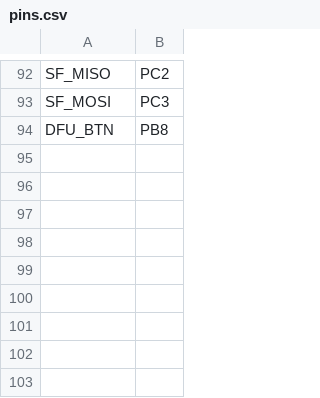
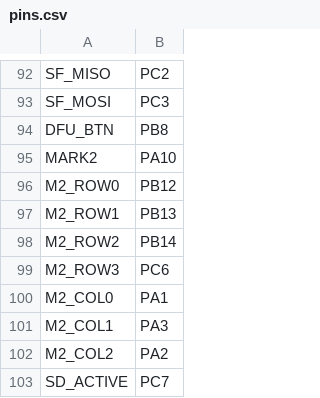
Before and after one commit to Coldcard/firmware, a CSV file: stm32/COLDCARD/pins.csv, drawn as a sheet; only a part is shown, gaps mark what is left out; the diff names each change by its address in the sheet, - before the commit and + after, or states it on an @@ line.

Commit message:
Add mark2 features

```diff
--- a/stm32/COLDCARD/pins.csv
+++ b/stm32/COLDCARD/pins.csv
+row 95: MARK2 | PA10
+row 96: M2_ROW0 | PB12
+row 97: M2_ROW1 | PB13
+row 98: M2_ROW2 | PB14
+row 99: M2_ROW3 | PC6
+row 100: M2_COL0 | PA1
+row 101: M2_COL1 | PA3
+row 102: M2_COL2 | PA2
+row 103: SD_ACTIVE | PC7
```
